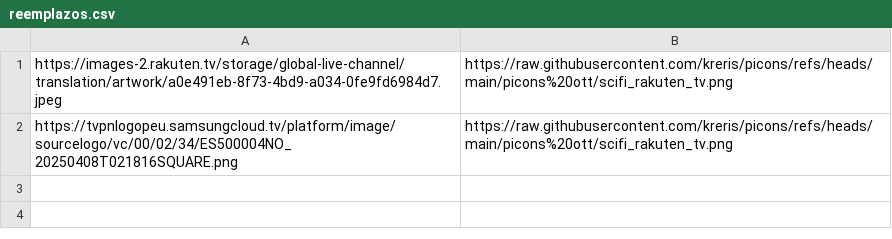
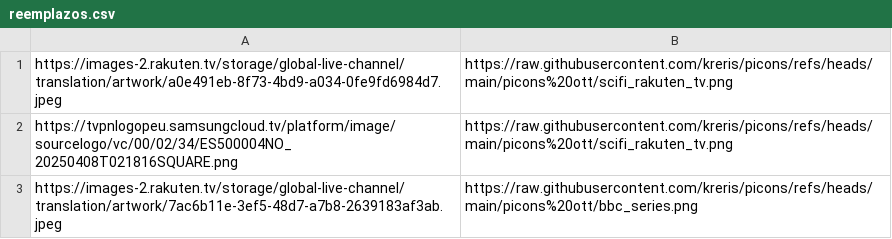
Before and after one commit to kreris/picons, a CSV file: reemplazos.csv, drawn as a sheet; the diff names each change by its address in the sheet, - before the commit and + after, or states it on an @@ line.

```diff
--- a/reemplazos.csv
+++ b/reemplazos.csv
+row 3: https://images-2.rakuten.tv/storage/global-live-channel/translation/artwork/7ac6b11e-3ef5-48d7-a7b8-2639183af3ab.jpeg | https://raw.githubusercontent.com/kreris/picons/refs/heads/main/picons%20ott/bbc_series.png
```
Also changed, not shown: 8 other files.
